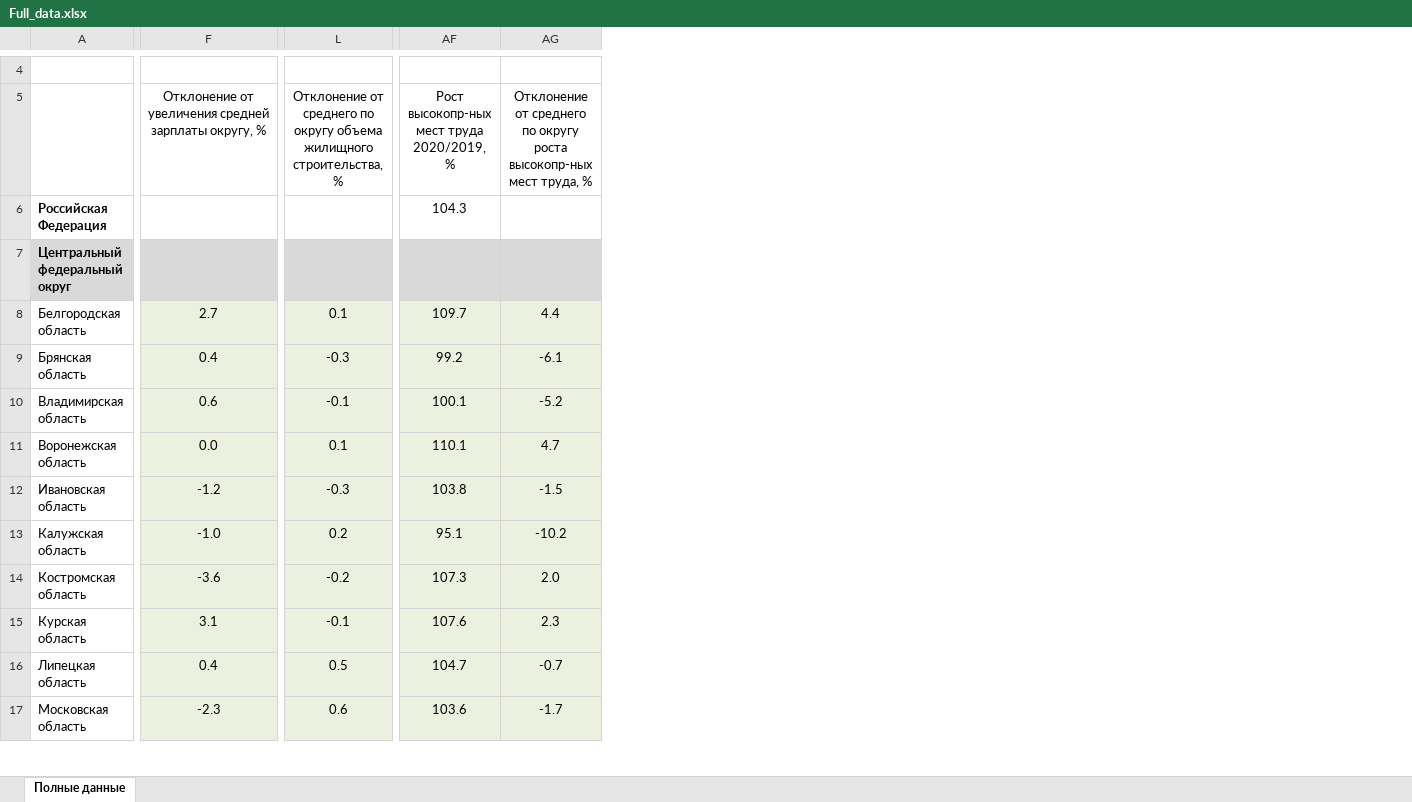
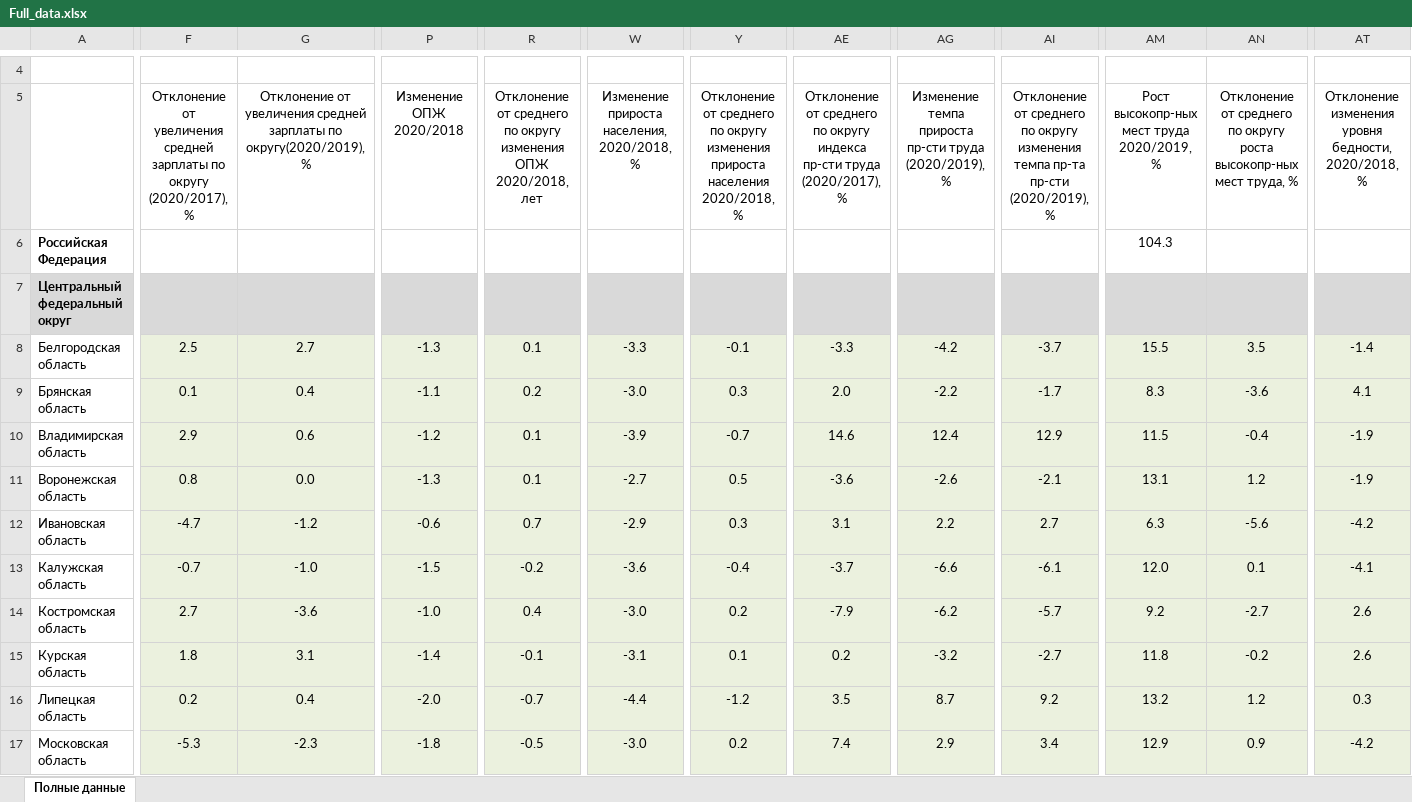
Before and after one commit to Borspt/Regions, an Excel workbook: Full_data.xlsx, sheet Полные данные, drawn as a sheet; only a part is shown, gaps mark what is left out; values as stored, in another font and other column widths than the file's, no borders; removed rows and columns are numbered as before the commit, all else as after; the diff covers the shown part only; the diff names each change by its address in the sheet, - before the commit and + after, or states it on an @@ line.

```diff
--- a/Full_data.xlsx (sheet Полные данные)
+++ b/Full_data.xlsx (sheet Полные данные)
+column F, rows 5-17: Отклонение от увеличения средней зарплаты по округу (2020/2017), % |  |  | 2.5 | 0.1 | 2.9 | 0.8 | -4.7 | -0.7 | 2.7 | 1.8 | 0.2 | -5.3
-column L, rows 5-17: Отклонение от среднего по округу объема жилищного строительства, % |  |  | 0.1 | -0.3 | -0.1 | 0.1 | -0.3 | 0.2 | -0.2 | -0.1 | 0.5 | 0.6
+column P (Изменение ОПЖ 2020/2018), rows 8-17: -1.3 | -1.1 | -1.2 | -1.3 | -0.6 | -1.5 | -1.0 | -1.4 | -2.0 | -1.8
+column R, rows 5-17: Отклонение от среднего по округу изменения ОПЖ 2020/2018, лет |  |  | 0.1 | 0.2 | 0.1 | 0.1 | 0.7 | -0.2 | 0.4 | -0.1 | -0.7 | -0.5
+column W, rows 5-17: Изменение прироста населения, 2020/2018, % |  |  | -3.3 | -3.0 | -3.9 | -2.7 | -2.9 | -3.6 | -3.0 | -3.1 | -4.4 | -3.0
+column Y, rows 5-17: Отклонение от среднего по округу изменения прироста населения 2020/2018, % |  |  | -0.1 | 0.3 | -0.7 | 0.5 | 0.3 | -0.4 | 0.2 | 0.1 | -1.2 | 0.2
+column AE, rows 5-17: Отклонение от среднего по округу индекса пр-сти труда (2020/2017), % |  |  | -3.3 | 2.0 | 14.6 | -3.6 | 3.1 | -3.7 | -7.9 | 0.2 | 3.5 | 7.4
+column AG, rows 5-17: Изменение темпа прироста пр-сти труда (2020/2019), % |  |  | -4.2 | -2.2 | 12.4 | -2.6 | 2.2 | -6.6 | -6.2 | -3.2 | 8.7 | 2.9
+column AI, rows 5-17: Отклонение от среднего по округу изменения темпа пр-та пр-сти (2020/2019), % |  |  | -3.7 | -1.7 | 12.9 | -2.1 | 2.7 | -6.1 | -5.7 | -2.7 | 9.2 | 3.4
+column AT, rows 5-17: Отклонение изменения уровня бедности, 2020/2018, % |  |  | -1.4 | 4.1 | -1.9 | -1.9 | -4.2 | -4.1 | 2.6 | 2.6 | 0.3 | -4.2
-G5: …средней зарплаты округу, %
+G5: …средней зарплаты по округу(2020/2019), %
-AM8: 109.7
+AM8: 15.5
-AN8: 4.4
+AN8: 3.5
-AM9: 99.2
+AM9: 8.3
-AN9: -6.1
+AN9: -3.6
-AM10: 100.1
+AM10: 11.5
-AN10: -5.2
+AN10: -0.4
-AM11: 110.1
+AM11: 13.1
-AN11: 4.7
+AN11: 1.2
-AM12: 103.8
+AM12: 6.3
-AN12: -1.5
+AN12: -5.6
-AM13: 95.1
+AM13: 12.0
-AN13: -10.2
+AN13: 0.1
-AM14: 107.3
+AM14: 9.2
-AN14: 2.0
+AN14: -2.7
-AM15: 107.6
+AM15: 11.8
-AN15: 2.3
+AN15: -0.2
-AM16: 104.7
+AM16: 13.2
-AN16: -0.7
+AN16: 1.2
-AM17: 103.6
+AM17: 12.9
-AN17: -1.7
+AN17: 0.9
```
Also changed, not shown: 167 edited cells and cell formats elsewhere in this sheet, formulas that keep their value, 38 other files.
